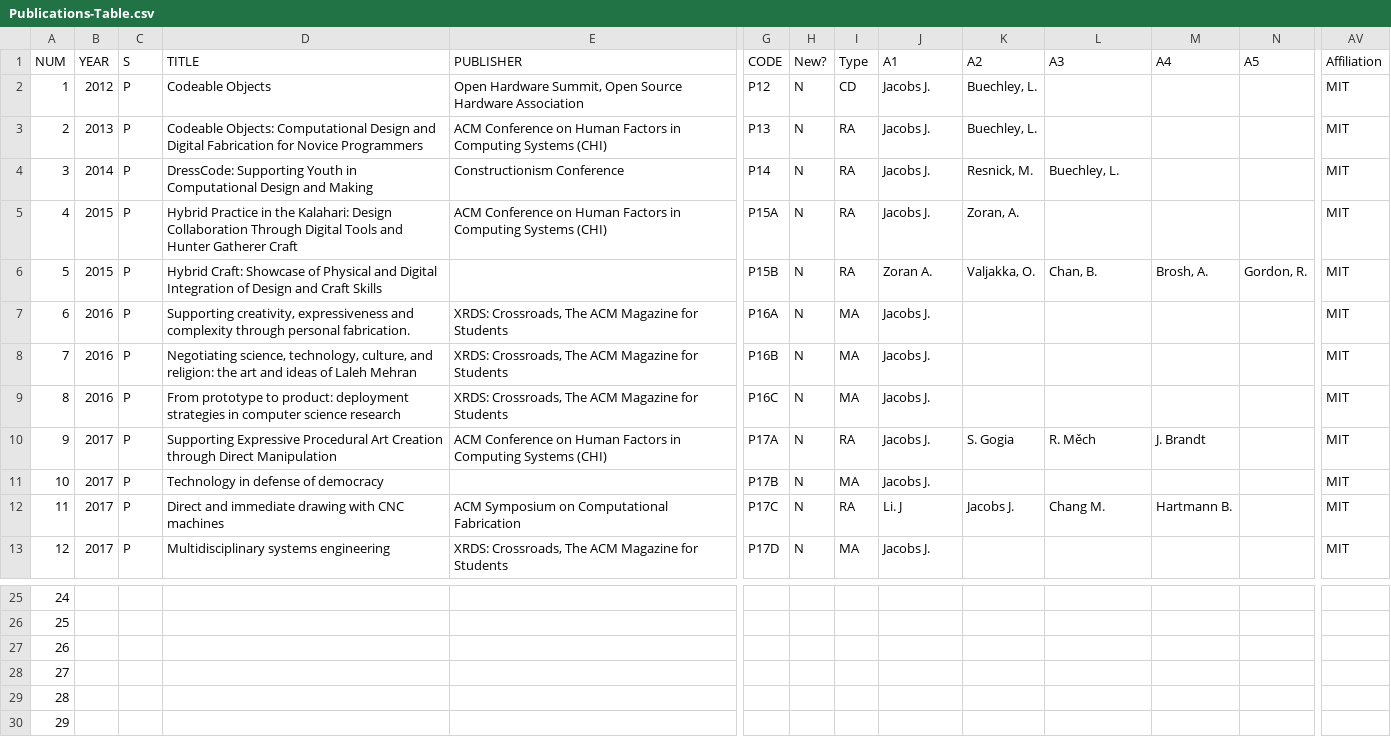
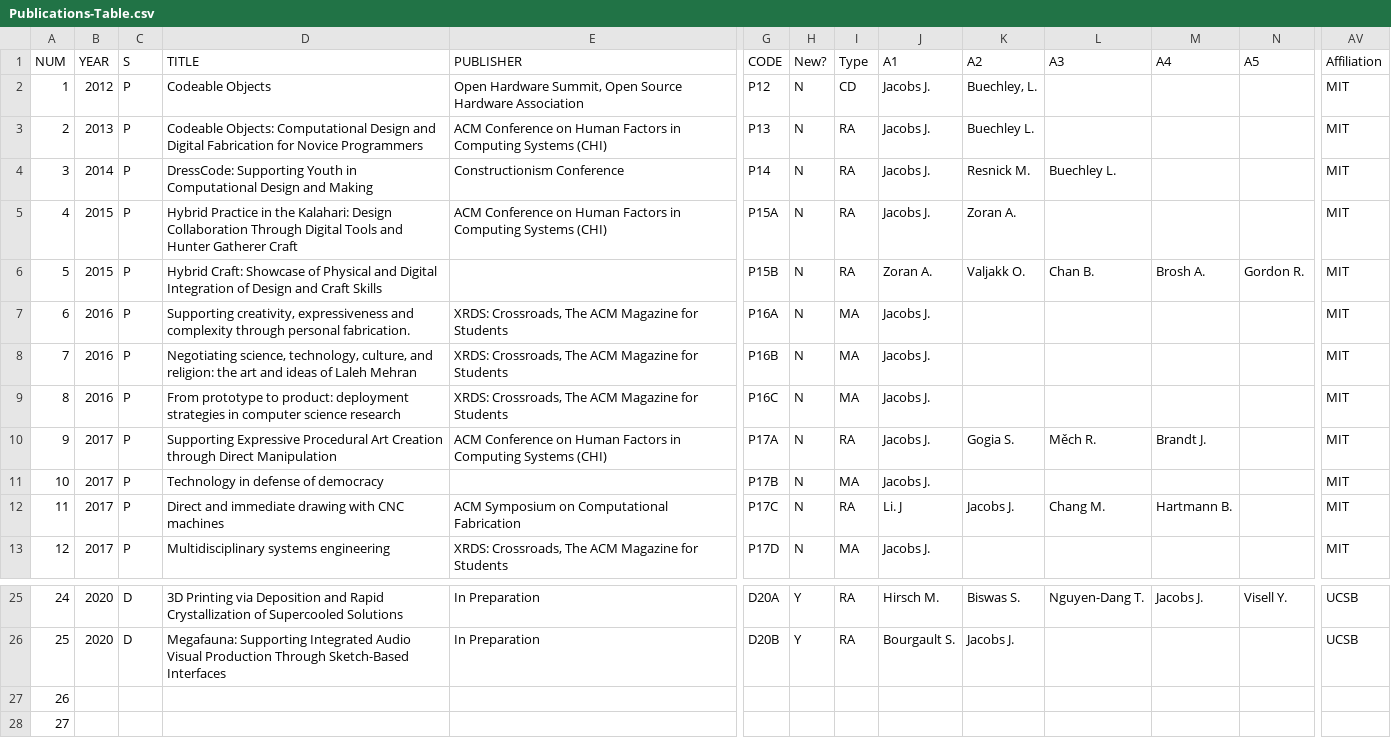
Before and after one commit to pixelmaid/biobib, a CSV file: CV/Publications-Table.csv, drawn as a sheet; only a part is shown, gaps mark what is left out; the shorter side is filled out with more unchanged rows; the diff covers the shown part only; the diff names each change by its address in the sheet, - before the commit and + after, or states it on an @@ line.

```diff
--- a/CV/Publications-Table.csv
+++ b/CV/Publications-Table.csv
-K3 (A2): Buechley, L.
+K3 (A2): Buechley L.
-K4 (A2): Resnick, M.
+K4 (A2): Resnick M.
-L4 (A3): Buechley, L.
+L4 (A3): Buechley L.
-K5 (A2): Zoran, A.
+K5 (A2): Zoran A.
-K6 (A2): Valjakka, O.
+K6 (A2): Valjakk O.
-L6 (A3): Chan, B.
+L6 (A3): Chan B.
-M6 (A4): Brosh, A.
+M6 (A4): Brosh A.
-N6 (A5): Gordon, R.
+N6 (A5): Gordon R.
-K10 (A2): S. Gogia
+K10 (A2): Gogia S.
-L10 (A3): R. Měch
+L10 (A3): Měch R.
-M10 (A4): J. Brandt
+M10 (A4): Brandt J.
-B25:B26 (YEAR): (empty)
+B25:B26 (YEAR): 2020
-C25:C26 (S): (empty)
+C25:C26 (S): D
-D25 (TITLE): (empty)
+D25 (TITLE): 3D Printing via Deposition and Rapid Crystallization of Supercooled Solutions
-E25:E26 (PUBLISHER): (empty)
+E25:E26 (PUBLISHER): In Preparation
-G25 (CODE): (empty)
+G25 (CODE): D20A
-H25:H26 (New?): (empty)
+H25:H26 (New?): Y
-I25:I26 (Type): (empty)
+I25:I26 (Type): RA
-J25 (A1): (empty)
+J25 (A1): Hirsch M.
-K25 (A2): (empty)
+K25 (A2): Biswas S.
-L25 (A3): (empty)
+L25 (A3): Nguyen-Dang T.
-M25 (A4): (empty)
+M25 (A4): Jacobs J.
-N25 (A5): (empty)
+N25 (A5): Visell Y.
-AV25:AV26 (Affiliation): (empty)
+AV25:AV26 (Affiliation): UCSB
-D26 (TITLE): (empty)
+D26 (TITLE): Megafauna: Supporting Integrated Audio Visual Production Through Sketch-Based Interfaces
-G26 (CODE): (empty)
+G26 (CODE): D20B
-J26 (A1): (empty)
+J26 (A1): Bourgault S.
-K26 (A2): (empty)
+K26 (A2): Jacobs J.
```
Also changed, not shown: 83 edited cells elsewhere in this file, 14 other files.
